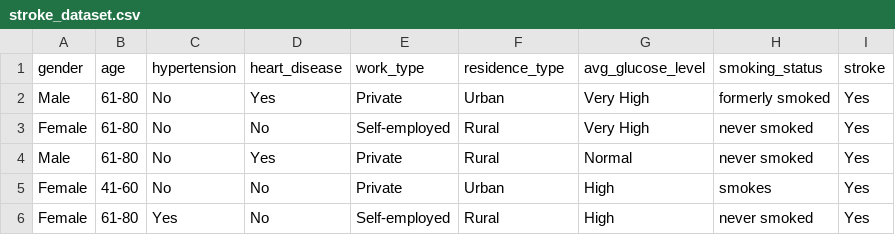
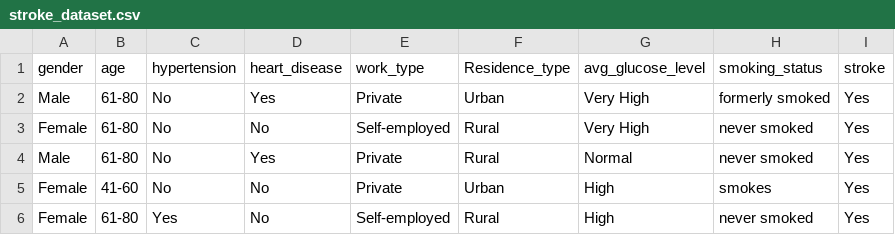
Before and after one commit to ywindows98/AQ11_ML, a CSV file: AQ11v1/AQ11v1/stroke_dataset.csv (was AQ11v1/stroke_dataset.csv), drawn as a sheet; only a part is shown.

```diff
--- a/AQ11v1/stroke_dataset.csv
+++ b/AQ11v1/AQ11v1/stroke_dataset.csv
@@ -1,2 +1,2 @@
-gender,age,hypertension,heart_disease,work_type,residence_type,avg_glucose_level,smoking_status,stroke
+gender,age,hypertension,heart_disease,work_type,Residence_type,avg_glucose_level,smoking_status,stroke
 Male,61-80,No,Yes,Private,Urban,Very High,formerly smoked,Yes
```
Also changed, not shown: 13 other files.
